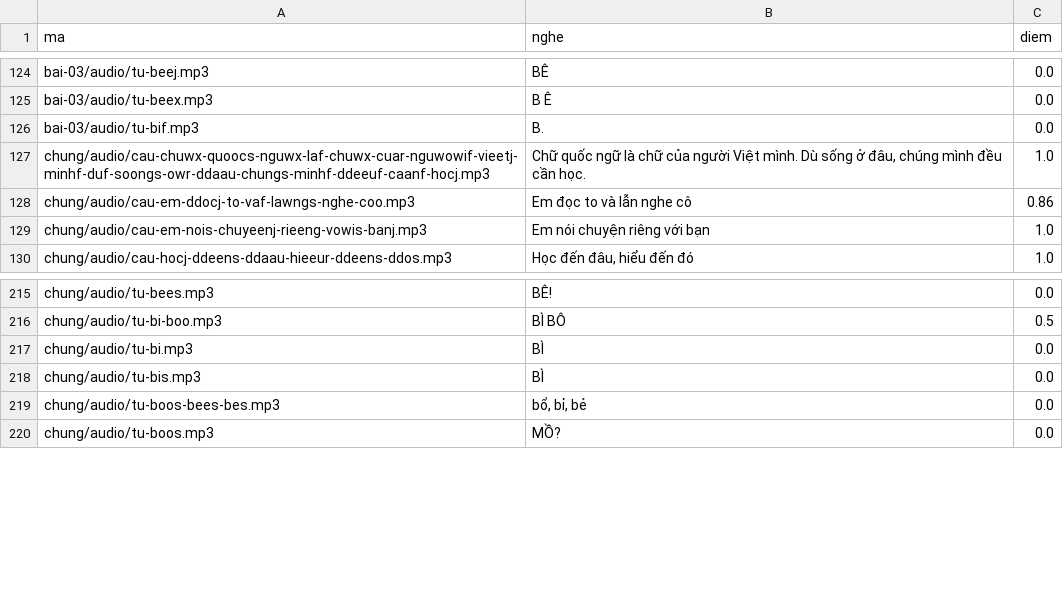
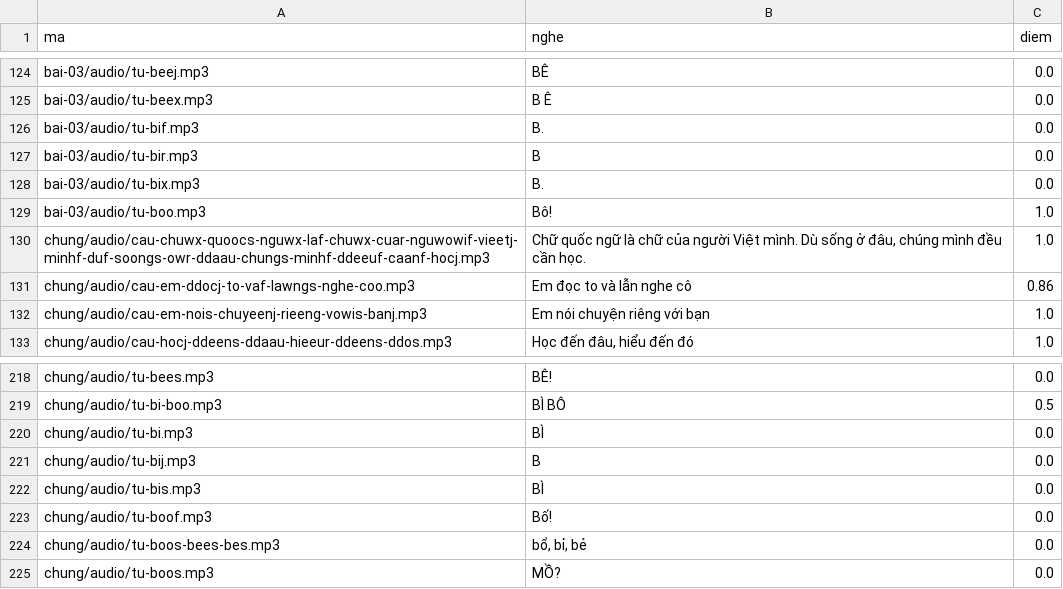
Before and after one commit to CVCEC/truong-tieng-viet, a TSV file: giong-ai/kiem-tra.tsv, drawn as a sheet; only a part is shown, gaps mark what is left out; the diff names each change by its address in the sheet, - before the commit and + after, or states it on an @@ line.

```diff
--- a/giong-ai/kiem-tra.tsv
+++ b/giong-ai/kiem-tra.tsv
+row 127: bai-03/audio/tu-bir.mp3 | B | 0.0
+row 128: bai-03/audio/tu-bix.mp3 | B. | 0.0
+row 129: bai-03/audio/tu-boo.mp3 | Bô! | 1.0
+row 221: chung/audio/tu-bij.mp3 | B | 0.0
+row 223: chung/audio/tu-boof.mp3 | Bố! | 0.0
```
Also changed, not shown: 7 other files.
